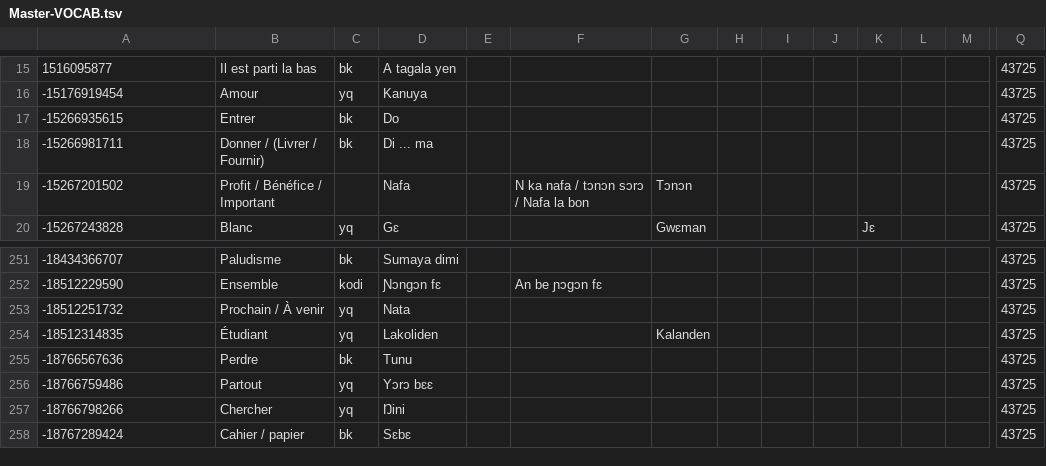
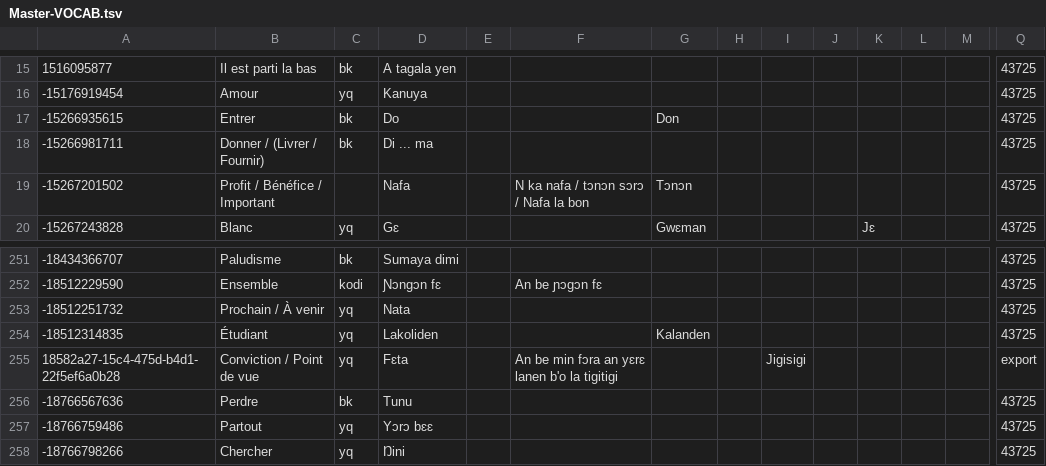
Before and after one commit to boydkelly/blog, a TSV file: static/download/Master-VOCAB.tsv, drawn as a sheet; only a part is shown, gaps mark what is left out; the shorter side is filled out with more unchanged rows; rows hold the shown columns only; the diff names each change by its address in the sheet, - before the commit and + after, or states it on an @@ line.

Commit message:
anki updates by script

```diff
--- a/static/download/Master-VOCAB.tsv
+++ b/static/download/Master-VOCAB.tsv
-G17: (empty)
+G17: Don
+row 255: 18582a27-15c4-475d-b4d1-22f5ef6a0b28 | Conviction / Point de vue | yq | Fɛta |  | An be min fɔra an yɛrɛ lanen b'o la tigitigi |  |  | Jigisigi |  |  |  |  | export
```
